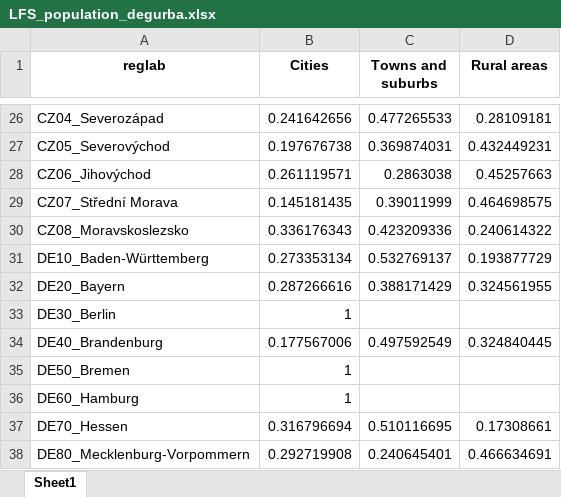
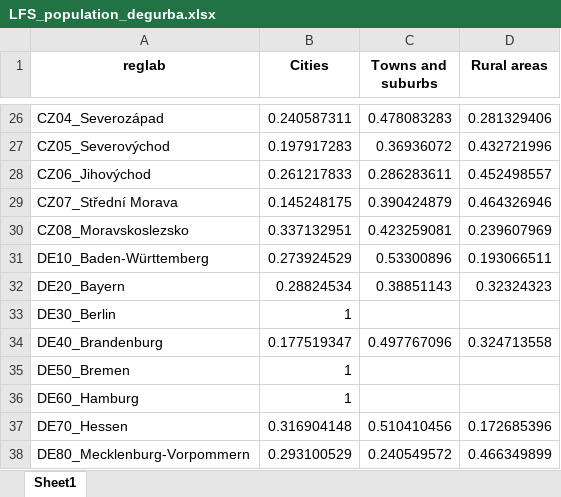
Before and after one commit to m-sostero/telework-regional, an Excel workbook: Tables/LFS_population_degurba.xlsx, sheet Sheet1, drawn as a sheet; only a part is shown, gaps mark what is left out; values as stored, in another font and other column widths than the file's, no borders; the diff covers the shown part only; the diff names each change by its address in the sheet, - before the commit and + after, or states it on an @@ line.

```diff
--- a/Tables/LFS_population_degurba.xlsx (sheet Sheet1)
+++ b/Tables/LFS_population_degurba.xlsx (sheet Sheet1)
-B26 (Cities): 0.241642656
+B26 (Cities): 0.240587311
-C26 (Towns and suburbs): 0.477265533
+C26 (Towns and suburbs): 0.478083283
-D26 (Rural areas): 0.28109181
+D26 (Rural areas): 0.281329406
-B27 (Cities): 0.197676738
+B27 (Cities): 0.197917283
-C27 (Towns and suburbs): 0.369874031
+C27 (Towns and suburbs): 0.36936072
-D27 (Rural areas): 0.432449231
+D27 (Rural areas): 0.432721996
-B28 (Cities): 0.261119571
+B28 (Cities): 0.261217833
-C28 (Towns and suburbs): 0.2863038
+C28 (Towns and suburbs): 0.286283611
-D28 (Rural areas): 0.45257663
+D28 (Rural areas): 0.452498557
-B29 (Cities): 0.145181435
+B29 (Cities): 0.145248175
-C29 (Towns and suburbs): 0.39011999
+C29 (Towns and suburbs): 0.390424879
-D29 (Rural areas): 0.464698575
+D29 (Rural areas): 0.464326946
-B30 (Cities): 0.336176343
+B30 (Cities): 0.337132951
-C30 (Towns and suburbs): 0.423209336
+C30 (Towns and suburbs): 0.423259081
-D30 (Rural areas): 0.240614322
+D30 (Rural areas): 0.239607969
-B31 (Cities): 0.273353134
+B31 (Cities): 0.273924529
-C31 (Towns and suburbs): 0.532769137
+C31 (Towns and suburbs): 0.53300896
-D31 (Rural areas): 0.193877729
+D31 (Rural areas): 0.193066511
-B32 (Cities): 0.287266616
+B32 (Cities): 0.28824534
-C32 (Towns and suburbs): 0.388171429
+C32 (Towns and suburbs): 0.38851143
-D32 (Rural areas): 0.324561955
+D32 (Rural areas): 0.32324323
-B34 (Cities): 0.177567006
+B34 (Cities): 0.177519347
-C34 (Towns and suburbs): 0.497592549
+C34 (Towns and suburbs): 0.497767096
-D34 (Rural areas): 0.324840445
+D34 (Rural areas): 0.324713558
-B37 (Cities): 0.316796694
+B37 (Cities): 0.316904148
-C37 (Towns and suburbs): 0.510116695
+C37 (Towns and suburbs): 0.510410456
-D37 (Rural areas): 0.17308661
+D37 (Rural areas): 0.172685396
-B38 (Cities): 0.292719908
+B38 (Cities): 0.293100529
-C38 (Towns and suburbs): 0.240645401
+C38 (Towns and suburbs): 0.240549572
-D38 (Rural areas): 0.466634691
+D38 (Rural areas): 0.466349899
```
Also changed, not shown: 530 edited cells elsewhere in this sheet, Tables/LFS_missing_weights.xlsx, Tables/LFS_respondents.xlsx, 12 other files.
